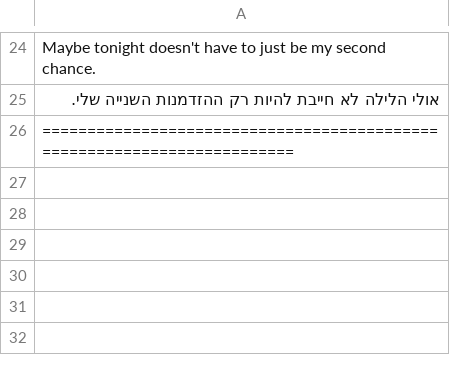
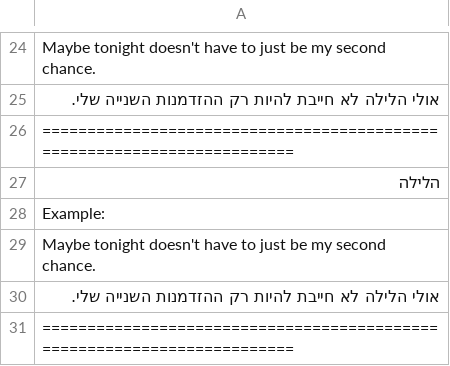
Before and after one commit to alalexen/LearningHebrewReminder, a CSV file: examples.csv, drawn as a sheet; only a part is shown, gaps mark what is left out; the diff names each change by its address in the sheet, - before the commit and + after, or states it on an @@ line.

```diff
--- a/examples.csv
+++ b/examples.csv
+row 27: הלילה
+row 28: Example:
+row 29: Maybe tonight doesn't have to just be my second chance.
+row 30: אולי הלילה לא חייבת להיות רק ההזדמנות השנייה שלי.
+row 31: ========================================================================
```
Also changed, not shown: 3 other files.
